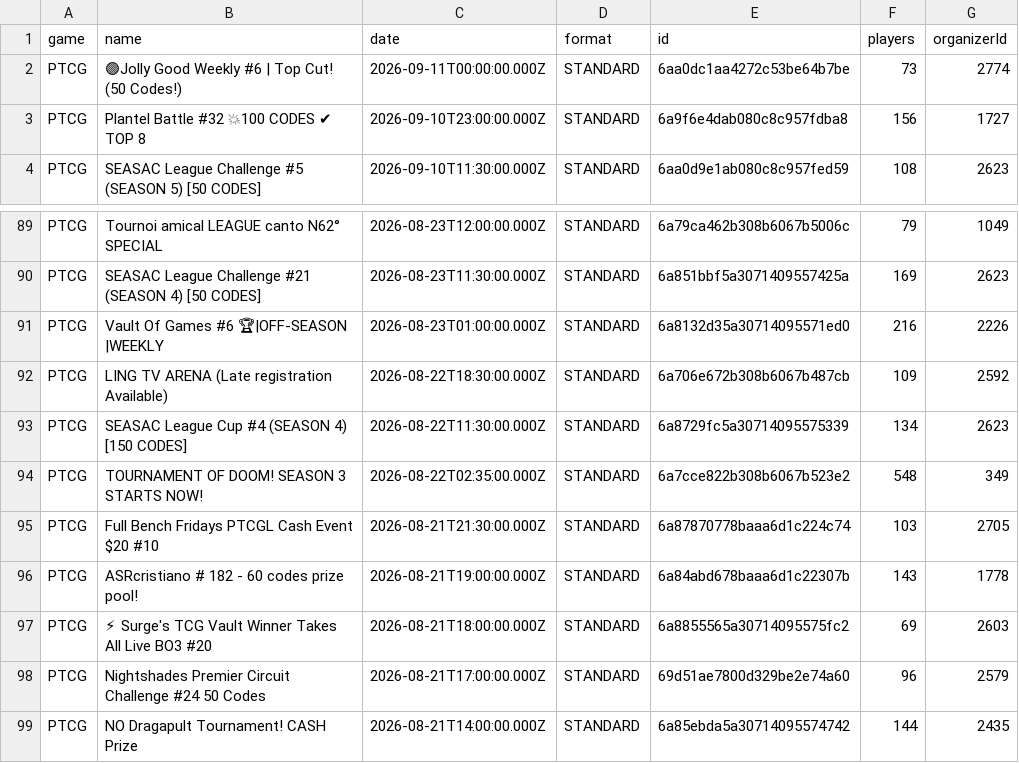
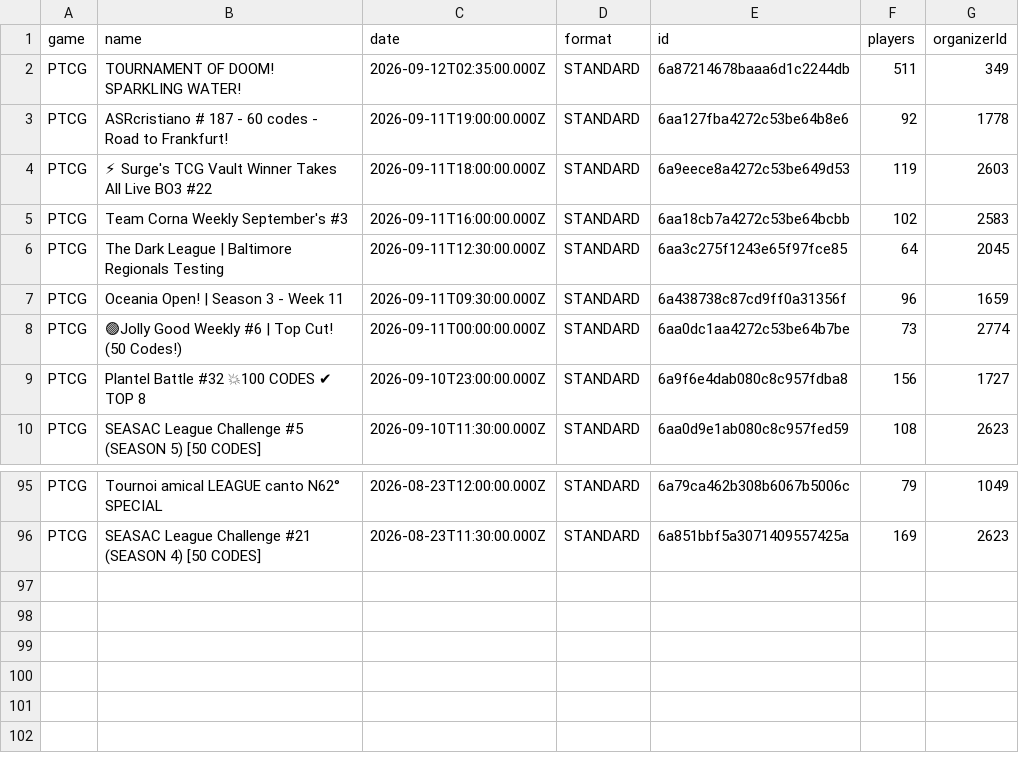
Before and after one commit to altysmith/pokemon-analyze, a CSV file: outputs/tournaments.csv, drawn as a sheet; only a part is shown, gaps mark what is left out.

```diff
--- a/outputs/tournaments.csv
+++ b/outputs/tournaments.csv
@@ -1,2 +1,8 @@
 game,name,date,format,id,players,organizerId
+PTCG,TOURNAMENT OF DOOM! SPARKLING WATER!,2026-09-12T02:35:00.000Z,STANDARD,6a87214678baaa6d1c2244db,511,349
+PTCG,ASRcristiano # 187 - 60 codes - Road to Frankfurt!,2026-09-11T19:00:00.000Z,STANDARD,6aa127fba4272c53be64b8e6,92,1778
+PTCG,⚡ Surge's TCG Vault Winner Takes All Live BO3 #22,2026-09-11T18:00:00.000Z,STANDARD,6a9eece8a4272c53be649d53,119,2603
+PTCG,Team Corna Weekly September's #3,2026-09-11T16:00:00.000Z,STANDARD,6aa18cb7a4272c53be64bcbb,102,2583
+PTCG,The Dark League | Baltimore Regionals Testing,2026-09-11T12:30:00.000Z,STANDARD,6aa3c275f1243e65f97fce85,64,2045
+PTCG,Oceania Open! | Season 3 - Week 11,2026-09-11T09:30:00.000Z,STANDARD,6a438738c87cd9ff0a31356f,96,1659
 PTCG,🟢Jolly Good Weekly #6 | Top Cut! (50 Codes!),2026-09-11T00:00:00.000Z,STANDARD,6aa0dc1aa4272c53be64b7be,73,2774
@@ -90,10 +96 @@ PTCG,Tournoi amical LEAGUE canto N62° SPECIAL,2026-08-23T12:00:00.000Z,STANDARD
 PTCG,SEASAC League Challenge #21 (SEASON 4) [50 CODES],2026-08-23T11:30:00.000Z,STANDARD,6a851bbf5a3071409557425a,169,2623
-PTCG,Vault Of Games #6 🏆|OFF-SEASON |WEEKLY,2026-08-23T01:00:00.000Z,STANDARD,6a8132d35a30714095571ed0,216,2226
-PTCG,LING TV ARENA (Late registration Available),2026-08-22T18:30:00.000Z,STANDARD,6a706e672b308b6067b487cb,109,2592
-PTCG,SEASAC League Cup #4 (SEASON 4) [150 CODES],2026-08-22T11:30:00.000Z,STANDARD,6a8729fc5a30714095575339,134,2623
-PTCG,TOURNAMENT OF DOOM! SEASON 3 STARTS NOW!,2026-08-22T02:35:00.000Z,STANDARD,6a7cce822b308b6067b523e2,548,349
-PTCG,Full Bench Fridays PTCGL Cash Event $20 #10,2026-08-21T21:30:00.000Z,STANDARD,6a87870778baaa6d1c224c74,103,2705
-PTCG,ASRcristiano # 182 - 60 codes prize pool!,2026-08-21T19:00:00.000Z,STANDARD,6a84abd678baaa6d1c22307b,143,1778
-PTCG,⚡ Surge's TCG Vault Winner Takes All Live BO3 #20,2026-08-21T18:00:00.000Z,STANDARD,6a8855565a30714095575fc2,69,2603
-PTCG,Nightshades Premier Circuit Challenge #24 50 Codes,2026-08-21T17:00:00.000Z,STANDARD,69d51ae7800d329be2e74a60,96,2579
-PTCG,NO Dragapult Tournament! CASH Prize,2026-08-21T14:00:00.000Z,STANDARD,6a85ebda5a30714095574742,144,2435
```
Also changed, not shown: outputs/deck_summary.csv, 3 other files.
